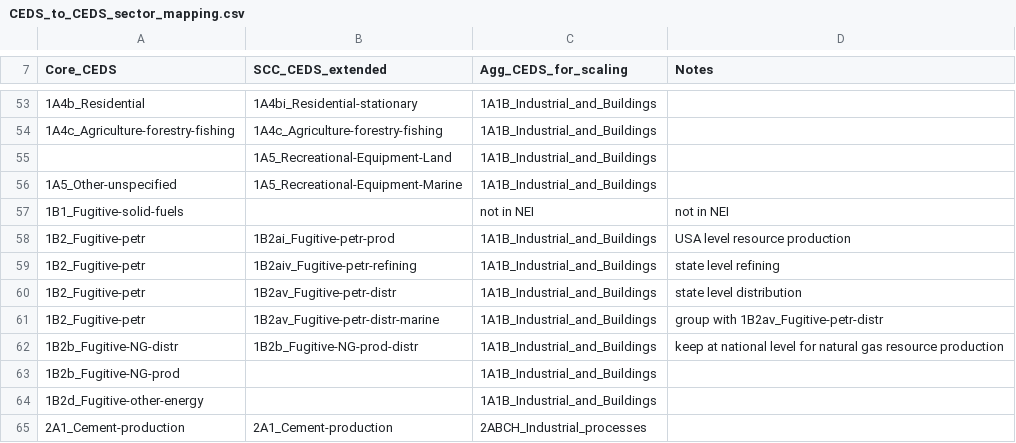
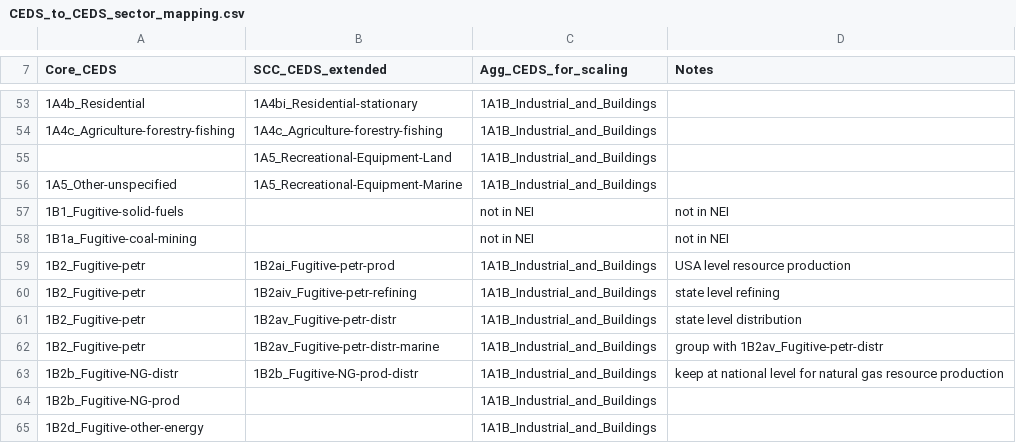
Before and after one commit to bc3LC/gcam-core, a CSV file: input/gcamdata/inst/extdata/gcam-usa/emissions/CEDS_to_CEDS_sector_mapping.csv, drawn as a sheet; only a part is shown, gaps mark what is left out; the shorter side is filled out with more unchanged rows.

Commit message:
Fix CEDS sector mapping to add new sector name

```diff
--- a/input/gcamdata/inst/extdata/gcam-usa/emissions/CEDS_to_CEDS_sector_mapping.csv
+++ b/input/gcamdata/inst/extdata/gcam-usa/emissions/CEDS_to_CEDS_sector_mapping.csv
@@ -57,2 +57,3 @@ Core_CEDS,SCC_CEDS_extended,Agg_CEDS_for_scaling,Notes
 1B1_Fugitive-solid-fuels,,not in NEI,not in NEI
+1B1a_Fugitive-coal-mining,,not in NEI,not in NEI
 1B2_Fugitive-petr,1B2ai_Fugitive-petr-prod,1A1B_Industrial_and_Buildings,USA level resource production
```
